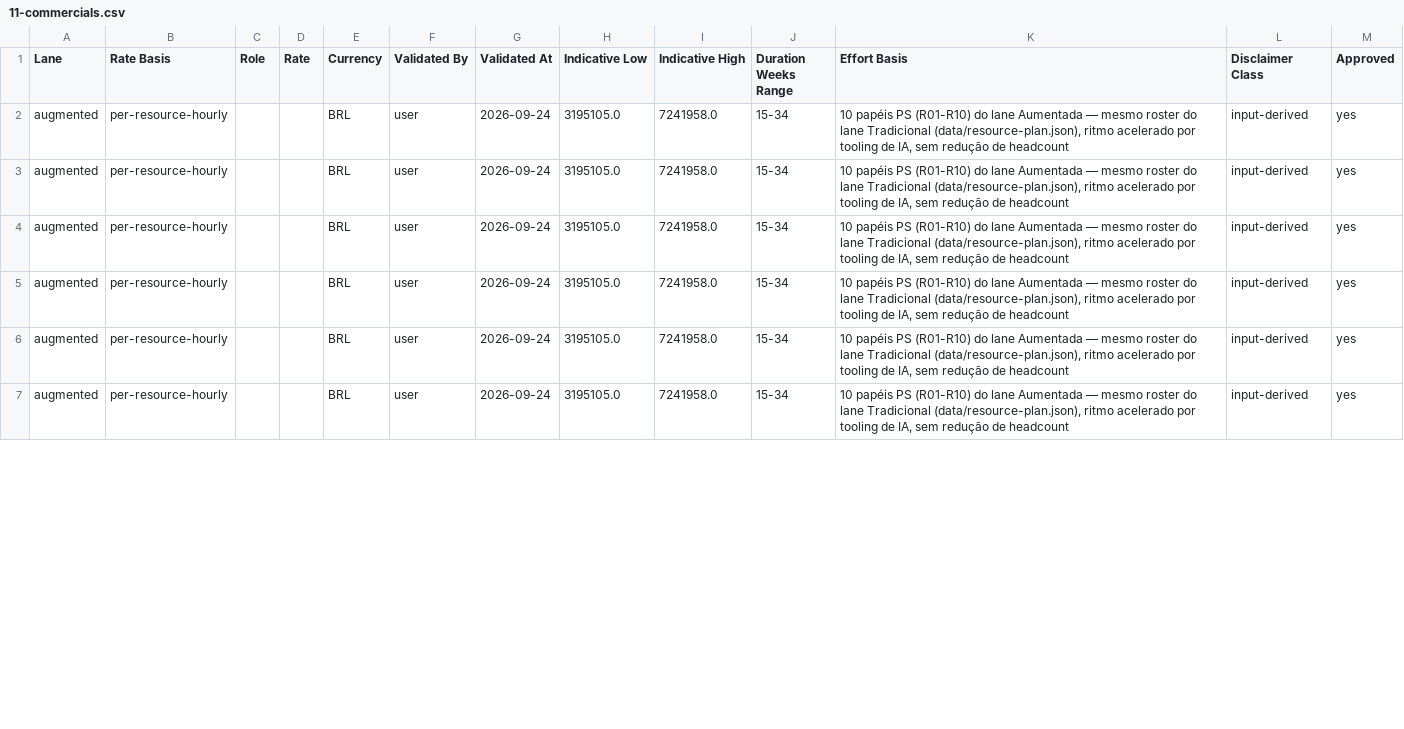
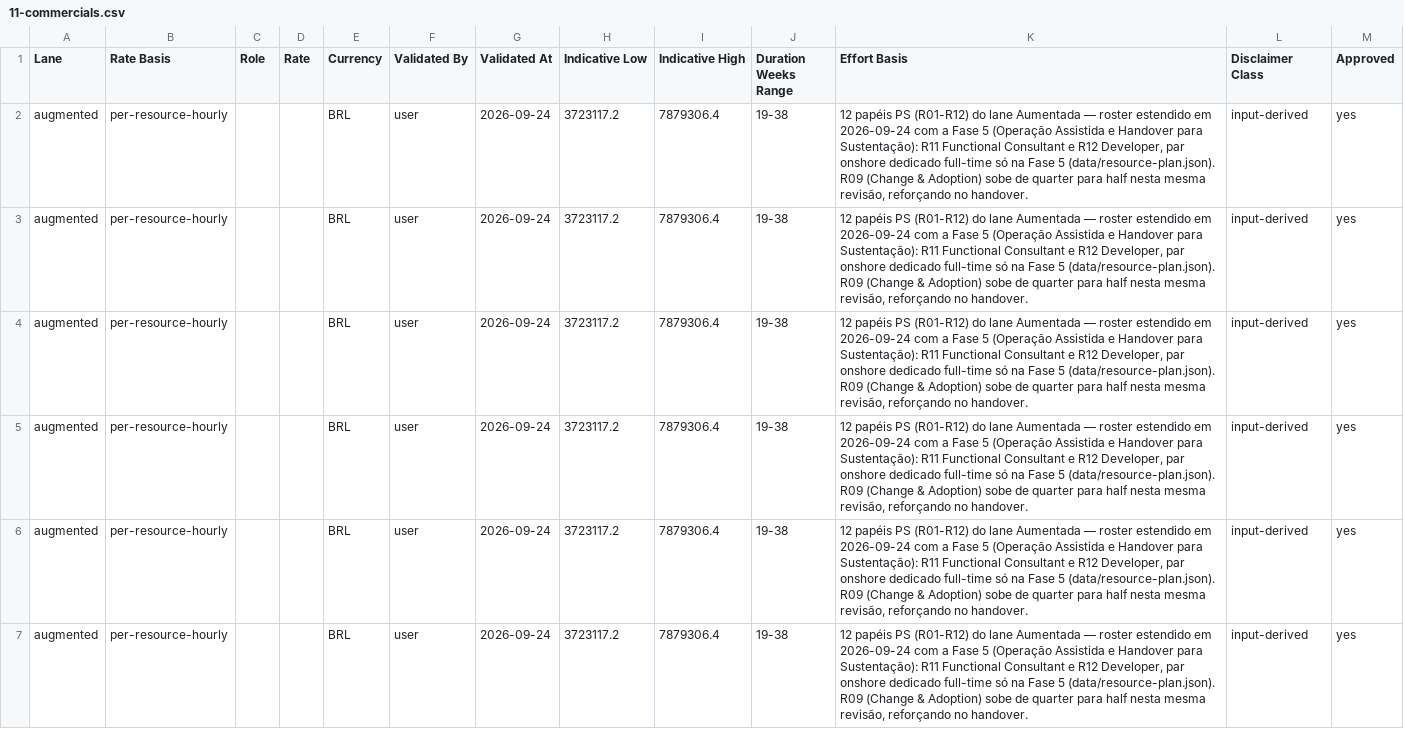
Before and after one commit to nfilho-salesforce/salesforce, a CSV file: Scopezilla/PRODESP-POUPATEMPO-BALCAO-V3/data/csv/11-commercials.csv, drawn as a sheet; only a part is shown; the diff covers the shown part only.

```diff
--- a/Scopezilla/PRODESP-POUPATEMPO-BALCAO-V3/data/csv/11-commercials.csv
+++ b/Scopezilla/PRODESP-POUPATEMPO-BALCAO-V3/data/csv/11-commercials.csv
@@ -1,7 +1,7 @@
 Lane,Rate Basis,Role,Rate,Currency,Validated By,Validated At,Indicative Low,Indicative High,Duration Weeks Range,Effort Basis,Disclaimer Class,Approved
-augmented,per-resource-hourly,,,BRL,user,2026-09-24,3195105.0,7241958.0,15-34,"10 papéis PS (R01-R10) do lane Aumentada — mesmo roster do lane Tradicional (data/resource-plan.json), ritmo acelerado por tooling de IA, sem redução de headcount",input-derived,yes
-augmented,per-resource-hourly,,,BRL,user,2026-09-24,3195105.0,7241958.0,15-34,"10 papéis PS (R01-R10) do lane Aumentada — mesmo roster do lane Tradicional (data/resource-plan.json), ritmo acelerado por tooling de IA, sem redução de headcount",input-derived,yes
-augmented,per-resource-hourly,,,BRL,user,2026-09-24,3195105.0,7241958.0,15-34,"10 papéis PS (R01-R10) do lane Aumentada — mesmo roster do lane Tradicional (data/resource-plan.json), ritmo acelerado por tooling de IA, sem redução de headcount",input-derived,yes
-augmented,per-resource-hourly,,,BRL,user,2026-09-24,3195105.0,7241958.0,15-34,"10 papéis PS (R01-R10) do lane Aumentada — mesmo roster do lane Tradicional (data/resource-plan.json), ritmo acelerado por tooling de IA, sem redução de headcount",input-derived,yes
-augmented,per-resource-hourly,,,BRL,user,2026-09-24,3195105.0,7241958.0,15-34,"10 papéis PS (R01-R10) do lane Aumentada — mesmo roster do lane Tradicional (data/resource-plan.json), ritmo acelerado por tooling de IA, sem redução de headcount",input-derived,yes
-augmented,per-resource-hourly,,,BRL,user,2026-09-24,3195105.0,7241958.0,15-34,"10 papéis PS (R01-R10) do lane Aumentada — mesmo roster do lane Tradicional (data/resource-plan.json), ritmo acelerado por tooling de IA, sem redução de headcount",input-derived,yes
+augmented,per-resource-hourly,,,BRL,user,2026-09-24,3723117.2,7879306.4,19-38,"12 papéis PS (R01-R12) do lane Aumentada — roster estendido em 2026-09-24 com a Fase 5 (Operação Assistida e Handover para Sustentação): R11 Functional Consultant e R12 Developer, par onshore dedicado full-time só na Fase 5 (data/resource-plan.json). R09 (Change & Adoption) sobe de quarter para half nesta mesma revisão, reforçando no handover.",input-derived,yes
+augmented,per-resource-hourly,,,BRL,user,2026-09-24,3723117.2,7879306.4,19-38,"12 papéis PS (R01-R12) do lane Aumentada — roster estendido em 2026-09-24 com a Fase 5 (Operação Assistida e Handover para Sustentação): R11 Functional Consultant e R12 Developer, par onshore dedicado full-time só na Fase 5 (data/resource-plan.json). R09 (Change & Adoption) sobe de quarter para half nesta mesma revisão, reforçando no handover.",input-derived,yes
+augmented,per-resource-hourly,,,BRL,user,2026-09-24,3723117.2,7879306.4,19-38,"12 papéis PS (R01-R12) do lane Aumentada — roster estendido em 2026-09-24 com a Fase 5 (Operação Assistida e Handover para Sustentação): R11 Functional Consultant e R12 Developer, par onshore dedicado full-time só na Fase 5 (data/resource-plan.json). R09 (Change & Adoption) sobe de quarter para half nesta mesma revisão, reforçando no handover.",input-derived,yes
+augmented,per-resource-hourly,,,BRL,user,2026-09-24,3723117.2,7879306.4,19-38,"12 papéis PS (R01-R12) do lane Aumentada — roster estendido em 2026-09-24 com a Fase 5 (Operação Assistida e Handover para Sustentação): R11 Functional Consultant e R12 Developer, par onshore dedicado full-time só na Fase 5 (data/resource-plan.json). R09 (Change & Adoption) sobe de quarter para half nesta mesma revisão, reforçando no handover.",input-derived,yes
+augmented,per-resource-hourly,,,BRL,user,2026-09-24,3723117.2,7879306.4,19-38,"12 papéis PS (R01-R12) do lane Aumentada — roster estendido em 2026-09-24 com a Fase 5 (Operação Assistida e Handover para Sustentação): R11 Functional Consultant e R12 Developer, par onshore dedicado full-time só na Fase 5 (data/resource-plan.json). R09 (Change & Adoption) sobe de quarter para half nesta mesma revisão, reforçando no handover.",input-derived,yes
+augmented,per-resource-hourly,,,BRL,user,2026-09-24,3723117.2,7879306.4,19-38,"12 papéis PS (R01-R12) do lane Aumentada — roster estendido em 2026-09-24 com a Fase 5 (Operação Assistida e Handover para Sustentação): R11 Functional Consultant e R12 Developer, par onshore dedicado full-time só na Fase 5 (data/resource-plan.json). R09 (Change & Adoption) sobe de quarter para half nesta mesma revisão, reforçando no handover.",input-derived,yes
```
Also changed, not shown: 2 added rows and 16 edited cells elsewhere in this file, Scopezilla/PRODESP-POUPATEMPO-BALCAO-V3/data/csv/13-estimate-comparison.csv, 7 other files.
